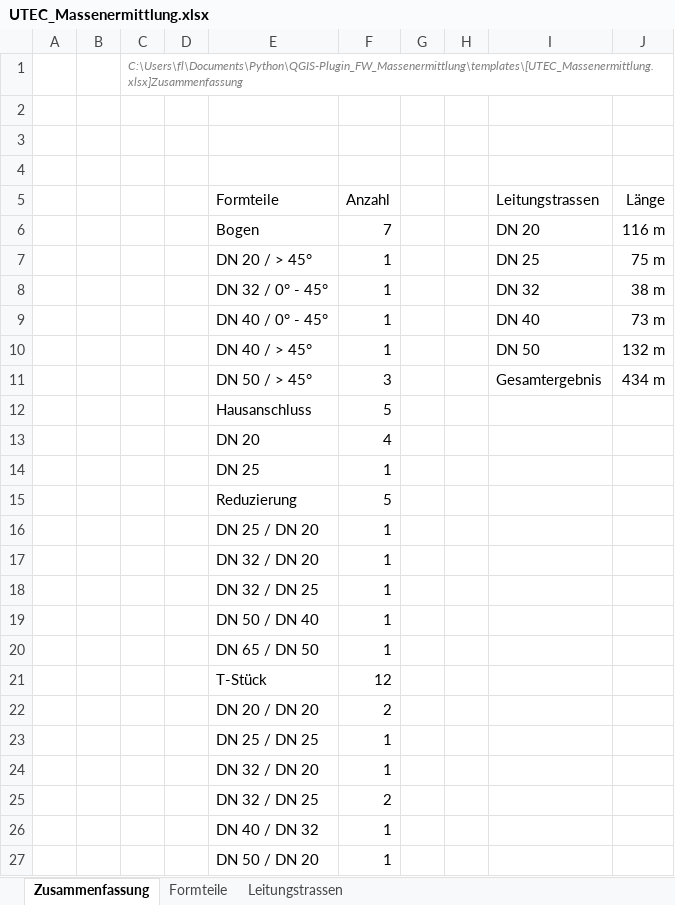
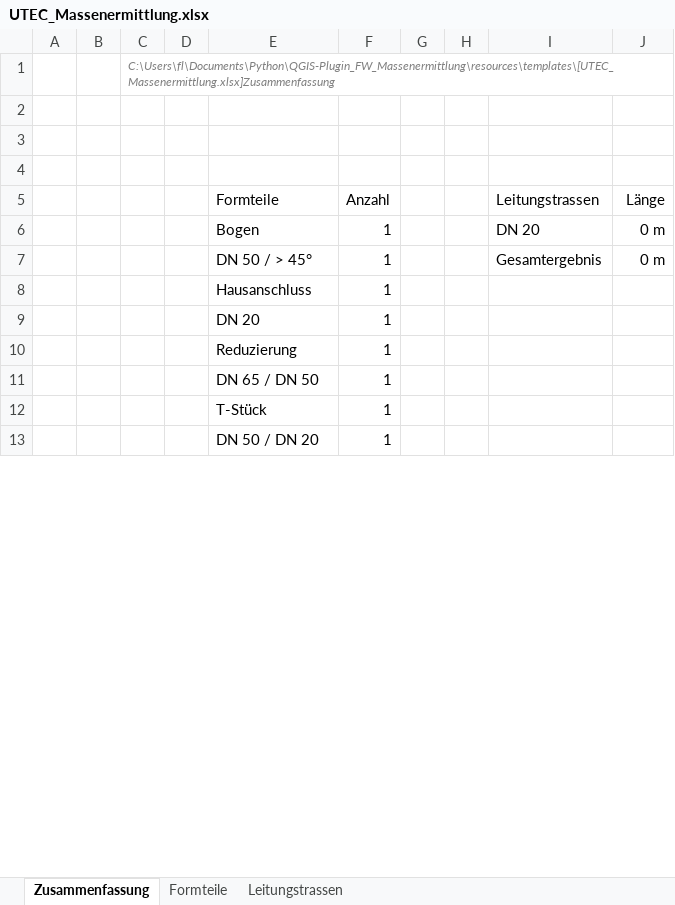
Before and after one commit to UTEC-GmbH/QGIS-Plugin_FW_Massenermittlung, an Excel workbook: resources/templates/UTEC_Massenermittlung.xlsx, sheet Zusammenfassung, drawn as a sheet; only a part is shown; values as stored, in another font and other column widths than the file's, no borders; charts and pictures not drawn; removed rows and columns are numbered as before the commit, all else as after; the diff covers the shown part only; the diff names each change by its address in the sheet, - before the commit and + after, or states it on an @@ line.

```diff
--- a/resources/templates/UTEC_Massenermittlung.xlsx (sheet Zusammenfassung)
+++ b/resources/templates/UTEC_Massenermittlung.xlsx (sheet Zusammenfassung)
-C1: C:\Users\fl\Documents\Python\QGIS-Plugin_FW_Massenermittlung\templates\[UTEC_Massenermittlung.xlsx]Zusammenfassung
+C1: C:\Users\fl\Documents\Python\QGIS-Plugin_FW_Massenermittlung\resources\templates\[UTEC_Massenermittlung.xlsx]Zusammenfassung
-F6 (Anzahl): 7
+F6 (Anzahl): 1
-J6 (Länge): 116 m
+J6 (Länge): 0 m
-row 7:  |  |  |  | DN 20 / > 45° | 1 |  |  | DN 25 | 75 m
-row 8:  |  |  |  | DN 32 / 0° - 45° | 1 |  |  | DN 32 | 38 m
-row 9:  |  |  |  | DN 40 / 0° - 45° | 1 |  |  | DN 40 | 73 m
-row 10:  |  |  |  | DN 40 / > 45° | 1 |  |  | DN 50 | 132 m
-F7 (Anzahl): 3
+F7 (Anzahl): 1
-J7 (Länge): 434 m
+J7 (Länge): 0 m
-F8 (Anzahl): 5
+F8 (Anzahl): 1
-row 13:  |  |  |  | DN 20 | 4
-E9 (Formteile): DN 25
+E9 (Formteile): DN 20
-F10 (Anzahl): 5
+F10 (Anzahl): 1
-row 16:  |  |  |  | DN 25 / DN 20 | 1
-row 17:  |  |  |  | DN 32 / DN 20 | 1
-row 18:  |  |  |  | DN 32 / DN 25 | 1
-row 19:  |  |  |  | DN 50 / DN 40 | 1
-F12 (Anzahl): 12
+F12 (Anzahl): 1
-row 22:  |  |  |  | DN 20 / DN 20 | 2
-row 23:  |  |  |  | DN 25 / DN 25 | 1
-row 24:  |  |  |  | DN 32 / DN 20 | 1
-row 25:  |  |  |  | DN 32 / DN 25 | 2
-row 26:  |  |  |  | DN 40 / DN 32 | 1
```
Also changed, not shown: 4 removed rows and 1 edited cell elsewhere in this sheet, sheet Formteile, sheet Leitungstrassen, resources/templates/plugin_output.xlsx, 21 other files.
